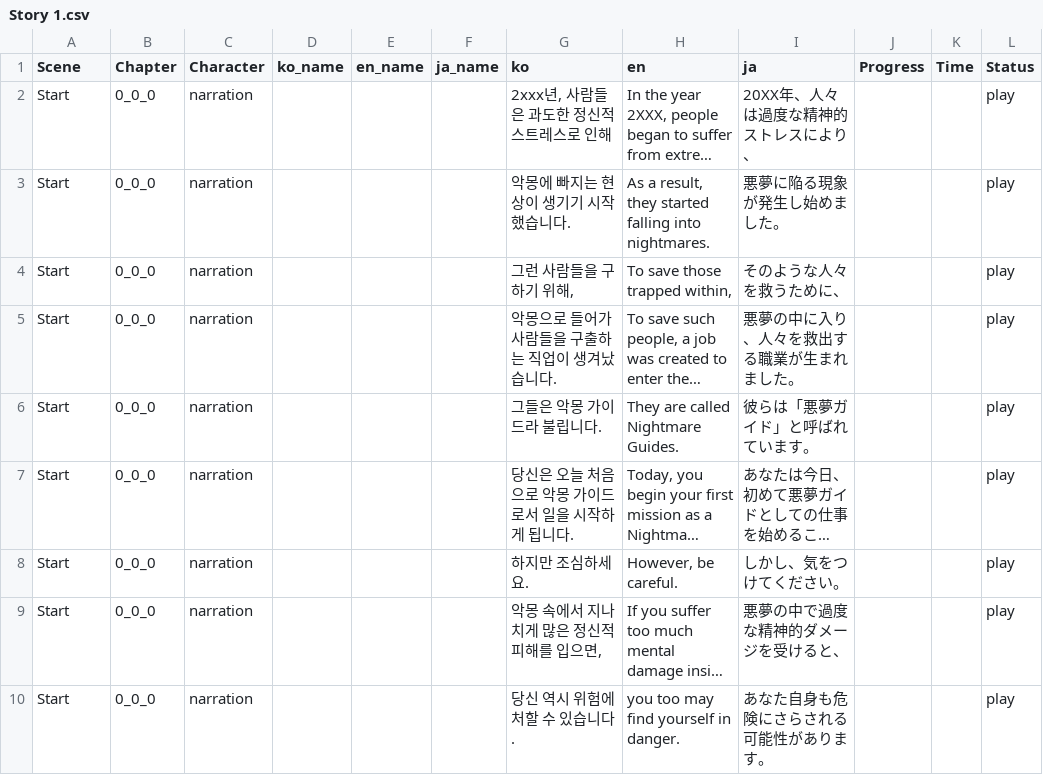
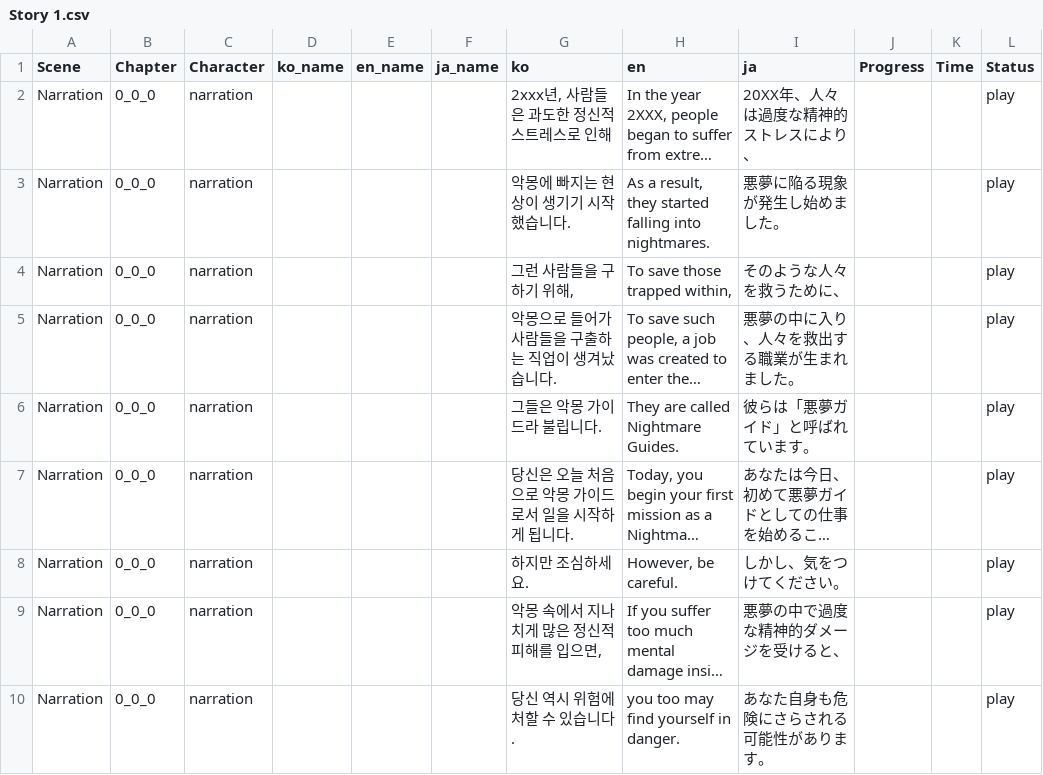
Before and after one commit to Nightmare-Guide/Nightmare-Guide, a CSV file: Assets/Resources/Story/Story 1.csv, drawn as a sheet; only a part is shown; long unchanged cells end in …; the diff covers the shown part only; the diff names each change by its address in the sheet, - before the commit and + after, or states it on an @@ line.

```diff
--- a/Assets/Resources/Story/Story 1.csv
+++ b/Assets/Resources/Story/Story 1.csv
-A2:A10 (Scene): Start
+A2:A10 (Scene): Narration
```
Also changed, not shown: 9 added rows and 7 edited cells elsewhere in this file, 13 other files.
